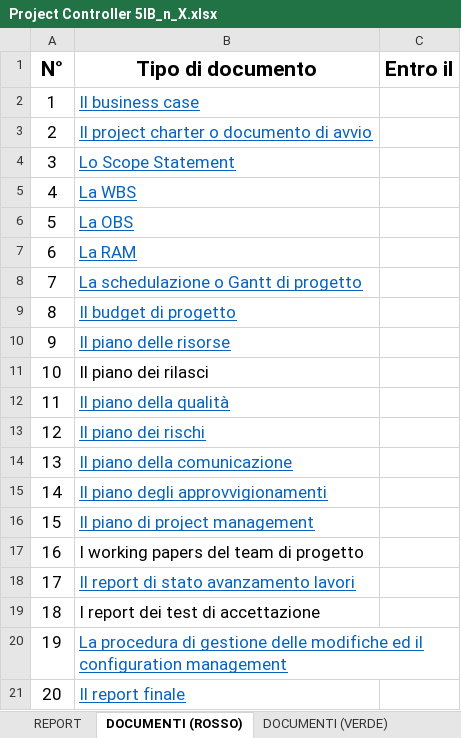
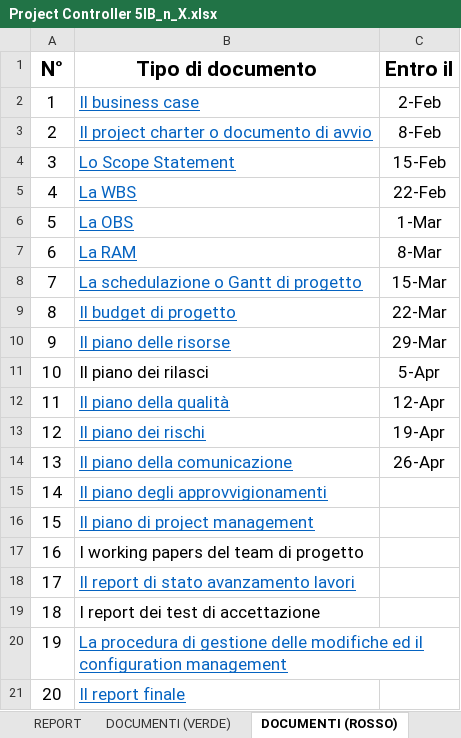
Before and after one commit to StefanoOriggi/StefanoOriggi, an Excel workbook: _GPO/Progetto/Project Manager/Project Controller 5IB_n_X.xlsx, sheet DOCUMENTI (ROSSO), drawn as a sheet; values as stored, in another font and other column widths than the file's, no borders; the diff names each change by its address in the sheet, - before the commit and + after, or states it on an @@ line.

```diff
--- a/_GPO/Progetto/Project Manager/Project Controller 5IB_n_X.xlsx (sheet DOCUMENTI (ROSSO))
+++ b/_GPO/Progetto/Project Manager/Project Controller 5IB_n_X.xlsx (sheet DOCUMENTI (ROSSO))
@@ sheet tab order changed: REPORT | DOCUMENTI (VERDE) | DOCUMENTI (ROSSO) @@
-C2 (Entro il): (empty)
+C2 (Entro il): 2-Feb
-C3 (Entro il): (empty)
+C3 (Entro il): 8-Feb
-C4 (Entro il): (empty)
+C4 (Entro il): 15-Feb
-C5 (Entro il): (empty)
+C5 (Entro il): 22-Feb
-C6 (Entro il): (empty)
+C6 (Entro il): 1-Mar
-C7 (Entro il): (empty)
+C7 (Entro il): 8-Mar
-C8 (Entro il): (empty)
+C8 (Entro il): 15-Mar
-C9 (Entro il): (empty)
+C9 (Entro il): 22-Mar
-C10 (Entro il): (empty)
+C10 (Entro il): 29-Mar
-C11 (Entro il): (empty)
+C11 (Entro il): 5-Apr
-C12 (Entro il): (empty)
+C12 (Entro il): 12-Apr
-C13 (Entro il): (empty)
+C13 (Entro il): 19-Apr
-C14 (Entro il): (empty)
+C14 (Entro il): 26-Apr
```
Also changed, not shown: sheet REPORT, sheet DOCUMENTI (VERDE), 7 other files.
